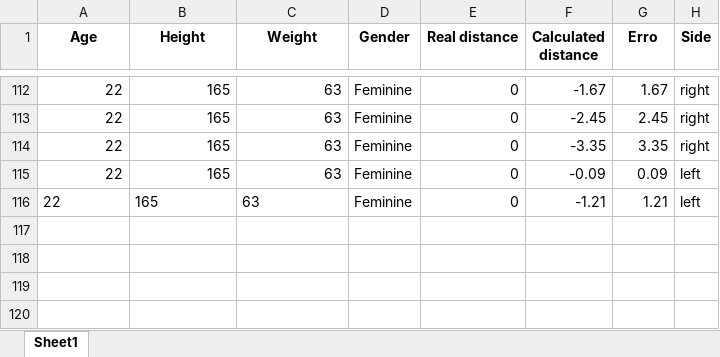
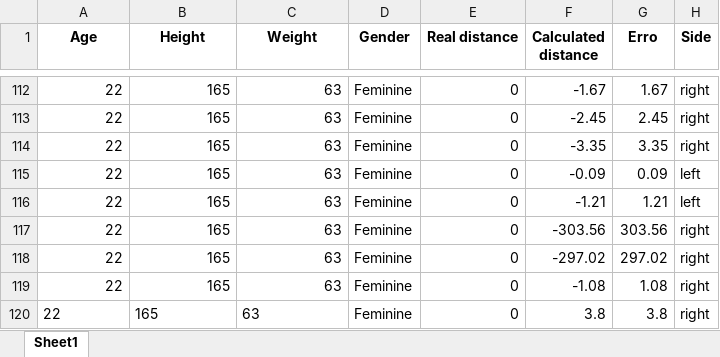
Before and after one commit to vgguerra/Propicie, an Excel workbook: arquivos/tabelas_testes/sit_and_reach_test_julia.xlsx, sheet Sheet1, drawn as a sheet; only a part is shown, gaps mark what is left out; values as stored, in another font and other column widths than the file's, no borders; the diff names each change by its address in the sheet, - before the commit and + after, or states it on an @@ line.

```diff
--- a/arquivos/tabelas_testes/sit_and_reach_test_julia.xlsx (sheet Sheet1)
+++ b/arquivos/tabelas_testes/sit_and_reach_test_julia.xlsx (sheet Sheet1)
-A116:C116 alignment: left
+A116:C116 alignment: right
+row 117: 22 | 165 | 63 | Feminine | 0 | -303.56 | 303.56 | right
+row 118: 22 | 165 | 63 | Feminine | 0 | -297.02 | 297.02 | right
+row 119: 22 | 165 | 63 | Feminine | 0 | -1.08 | 1.08 | right
+row 120: 22 | 165 | 63 | Feminine | 0 | 3.8 | 3.8 | right
```
Also changed, not shown: 18 other files.
